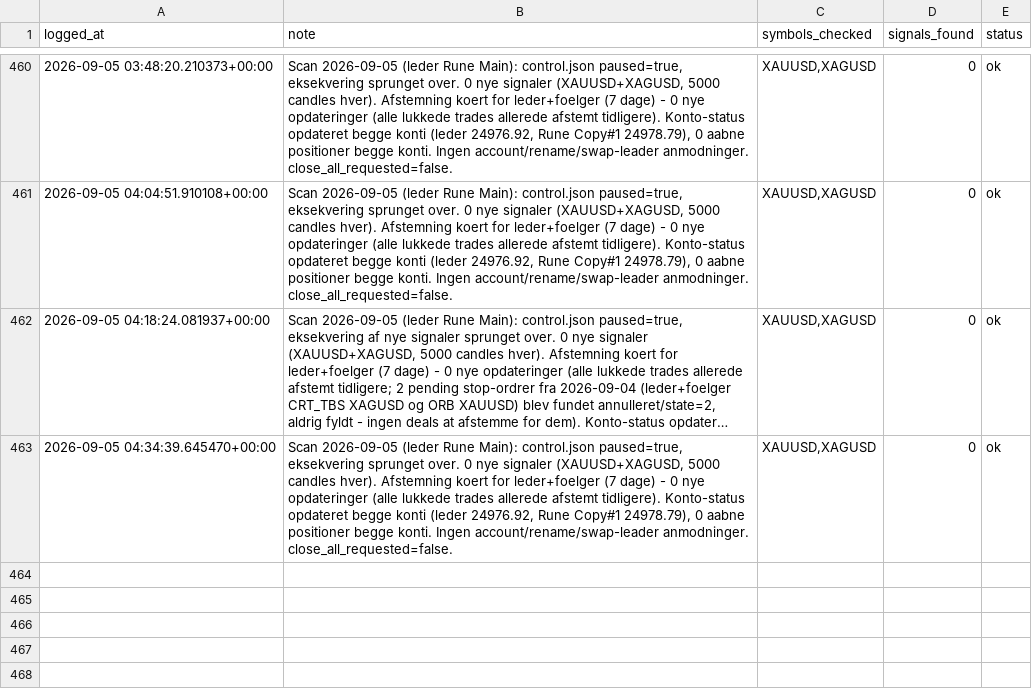
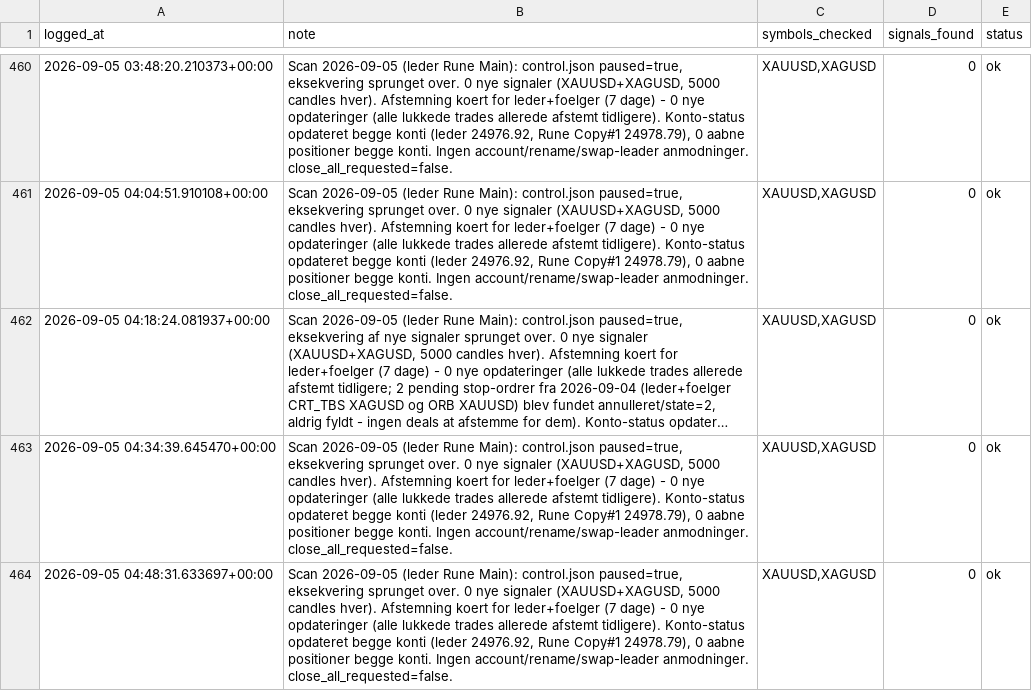
Before and after one commit to Runetherune/trading-dashboard, a CSV file: activity_log.csv, drawn as a sheet; only a part is shown, gaps mark what is left out; long unchanged cells end in …; the diff names each change by its address in the sheet, - before the commit and + after, or states it on an @@ line.

Commit message:
Scan 2026-09-05 (leder Rune Main): control.json paused=true, eksekvering sprunget over. 0 nye signaler (XAUUSD+XAGUSD, 5000 candles hver). Afstemning koert for leder+foelger (7 dage) - 0 nye opdateringer (alle lukkede trades allerede afstemt tidligere). Konto-status opdateret begge konti (leder 24976.92, Rune Copy#1 24978.79), 0 aabne positioner begge konti. Ingen account/rename/swap-leader anmodninger. close_all_requested=false.

```diff
--- a/activity_log.csv
+++ b/activity_log.csv
+row 464: 2026-09-05 04:48:31.633697+00:00 | Scan 2026-09-05 (leder Rune Main): control.json paused=true, eksekvering sprunget over. 0 nye signaler (XAUUSD+XAGUSD, 5000 candles hver). Afstemning koert for leder+foelger (7 dage) - 0 nye opdateringer (alle lukkede trades allerede afstemt tidligere). Konto-status opdateret begge konti (leder 24976.92, Rune Copy#1 24978.79), 0 aabne positioner begge konti. Ingen account/rename/swap-leader anmodninger. close_all_requested=false. | XAUUSD,XAGUSD | 0 | ok
```
Also changed, not shown: account_status.csv, 1 other file.
